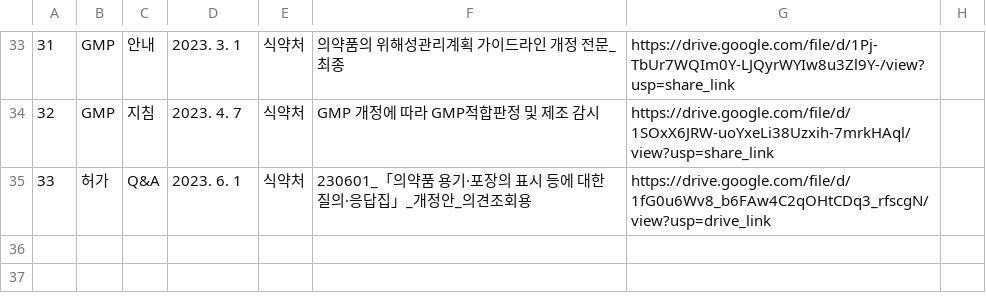
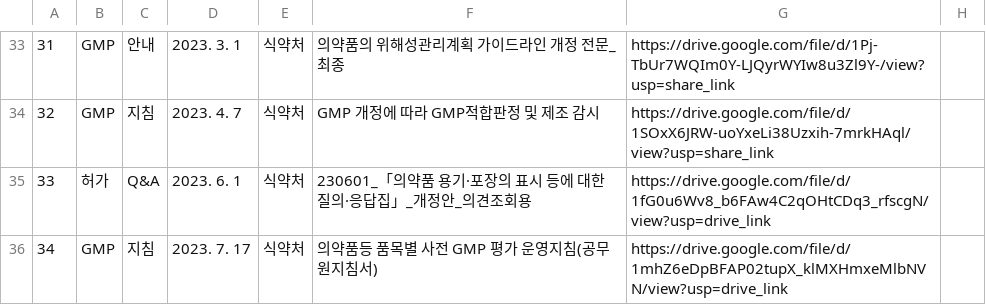
Before and after one commit to seive76/medical-disinfectants, a CSV file: regulations/Regulations.csv, drawn as a sheet; only a part is shown, gaps mark what is left out; the diff names each change by its address in the sheet, - before the commit and + after, or states it on an @@ line.

Commit message:
update Regulations.csv

```diff
--- a/regulations/Regulations.csv
+++ b/regulations/Regulations.csv
+row 36: 34 | GMP | 지침 | 2023. 7. 17 | 식약처 | 의약품등 품목별 사전 GMP 평가 운영지침(공무원지침서) | https://drive.google.com/file/d/1mhZ6eDpBFAP02tupX_klMXHmxeMlbNVN/view?usp=drive_link
```
